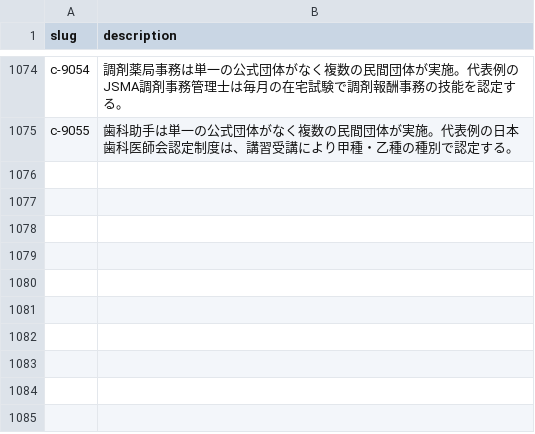
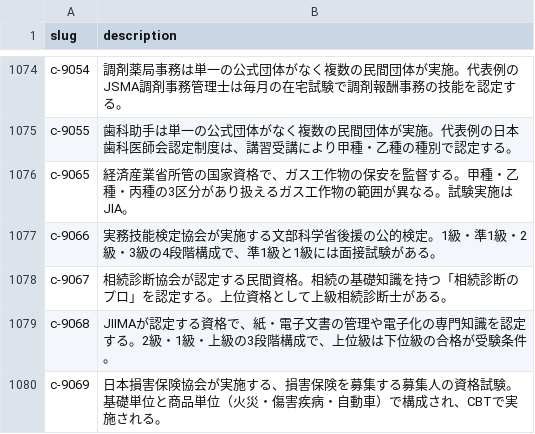
Before and after one commit to takkenshiken2026-sudo/shikaku-master, a CSV file: data/descriptions.csv, drawn as a sheet; only a part is shown, gaps mark what is left out.

```diff
--- a/data/descriptions.csv
+++ b/data/descriptions.csv
@@ -1075 +1075,6 @@ c-9054,調剤薬局事務は単一の公式団体がなく複数の民間団体
 c-9055,歯科助手は単一の公式団体がなく複数の民間団体が実施。代表例の日本歯科医師会認定制度は、講習受講により甲種・乙種の種別で認定する。
+c-9065,経済産業省所管の国家資格で、ガス工作物の保安を監督する。甲種・乙種・丙種の3区分があり扱えるガス工作物の範囲が異なる。試験実施はJIA。
+c-9066,実務技能検定協会が実施する文部科学省後援の公的検定。1級・準1級・2級・3級の4段階構成で、準1級と1級には面接試験がある。
+c-9067,相続診断協会が認定する民間資格。相続の基礎知識を持つ「相続診断のプロ」を認定する。上位資格として上級相続診断士がある。
+c-9068,JIIMAが認定する資格で、紙・電子文書の管理や電子化の専門知識を認定する。2級・1級・上級の3段階構成で、上位級は下位級の合格が受験条件。
+c-9069,日本損害保険協会が実施する、損害保険を募集する募集人の資格試験。基礎単位と商品単位（火災・傷害疾病・自動車）で構成され、CBTで実施される。
```
Also changed, not shown: data/careers.csv, data/certifications.csv, 35 other files.
